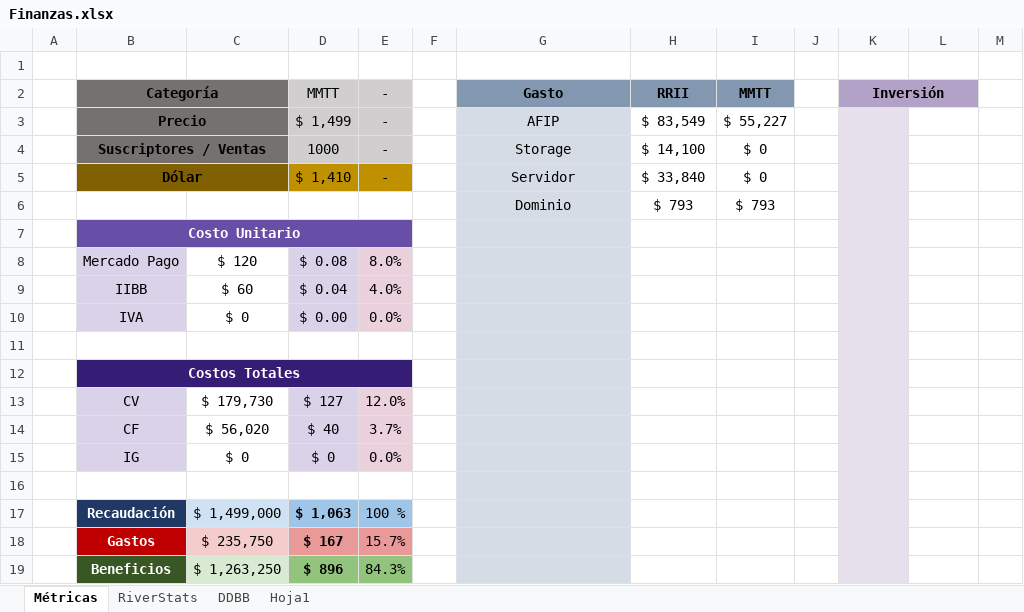
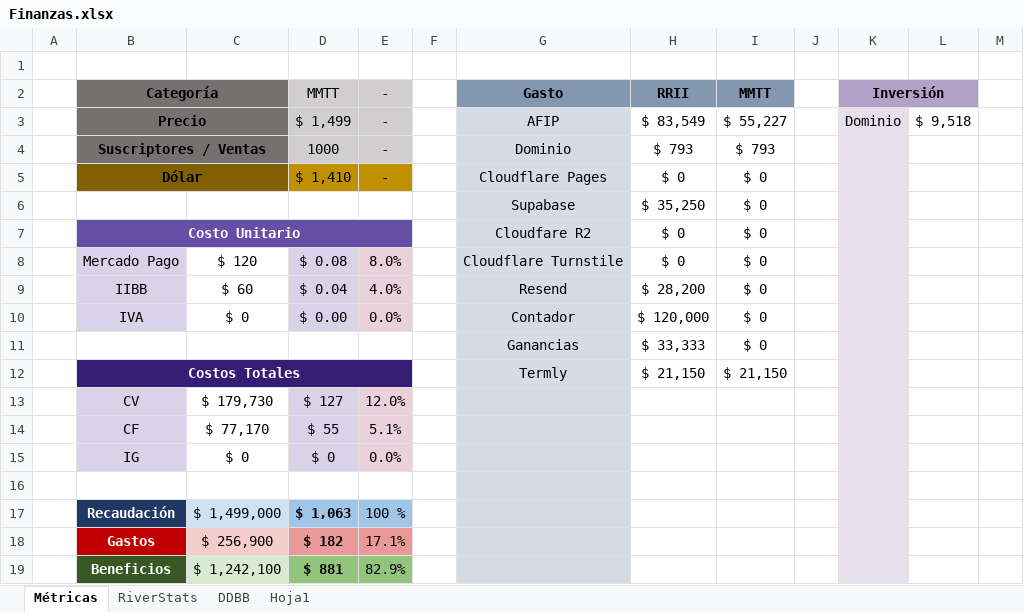
Before and after one commit to francorogoyin/Semaplan, an Excel workbook: Local/Finanzas.xlsx, sheet Métricas, drawn as a sheet; only a part is shown; values as stored, in another font and other column widths than the file's, no borders; the diff names each change by its address in the sheet, - before the commit and + after, or states it on an @@ line.

Commit message:
Actualiza finanzas

```diff
--- a/Local/Finanzas.xlsx (sheet Métricas)
+++ b/Local/Finanzas.xlsx (sheet Métricas)
-K3 (Inversión): (empty)
+K3 (Inversión): Dominio
-L3: (empty)
+L3: $ 9,518
-G4 (Gasto): Storage
+G4 (Gasto): Dominio
-H4 (RRII): $ 14,100
+H4 (RRII): $ 793
-I4 (MMTT): $ 0
+I4 (MMTT): $ 793
-G5 (Gasto): Servidor
+G5 (Gasto): Cloudflare Pages
-H5 (RRII): $ 33,840
+H5 (RRII): $ 0
-G6 (Gasto): Dominio
+G6 (Gasto): Supabase
-H6 (RRII): $ 793
+H6 (RRII): $ 35,250
-I6 (MMTT): $ 793
+I6 (MMTT): $ 0
-G7 (Gasto): (empty)
+G7 (Gasto): Cloudfare R2
-H7:H8 (RRII): (empty)
+H7:H8 (RRII): $ 0
-I7:I11 (MMTT): (empty)
+I7:I11 (MMTT): $ 0
-G8 (Gasto): (empty)
+G8 (Gasto): Cloudflare Turnstile
-G9 (Gasto): (empty)
+G9 (Gasto): Resend
-H9 (RRII): (empty)
+H9 (RRII): $ 28,200
-G10 (Gasto): (empty)
+G10 (Gasto): Contador
-H10 (RRII): (empty)
+H10 (RRII): $ 120,000
-G11 (Gasto): (empty)
+G11 (Gasto): Ganancias
-H11 (RRII): (empty)
+H11 (RRII): $ 33,333
-G12 (Gasto): (empty)
+G12 (Gasto): Termly
-H12 (RRII): (empty)
+H12 (RRII): $ 21,150
-I12 (MMTT): (empty)
+I12 (MMTT): $ 21,150
-C14: $ 56,020
+C14: $ 77,170
-D14 (MMTT): $ 40
+D14 (MMTT): $ 55
-E14 (-): 3.7%
+E14 (-): 5.1%
-C18: $ 235,750
+C18: $ 256,900
-D18 (MMTT): $ 167
+D18 (MMTT): $ 182
-E18 (-): 15.7%
+E18 (-): 17.1%
-C19: $ 1,263,250
+C19: $ 1,242,100
-D19 (MMTT): $ 896
+D19 (MMTT): $ 881
-E19 (-): 84.3%
+E19 (-): 82.9%
```
